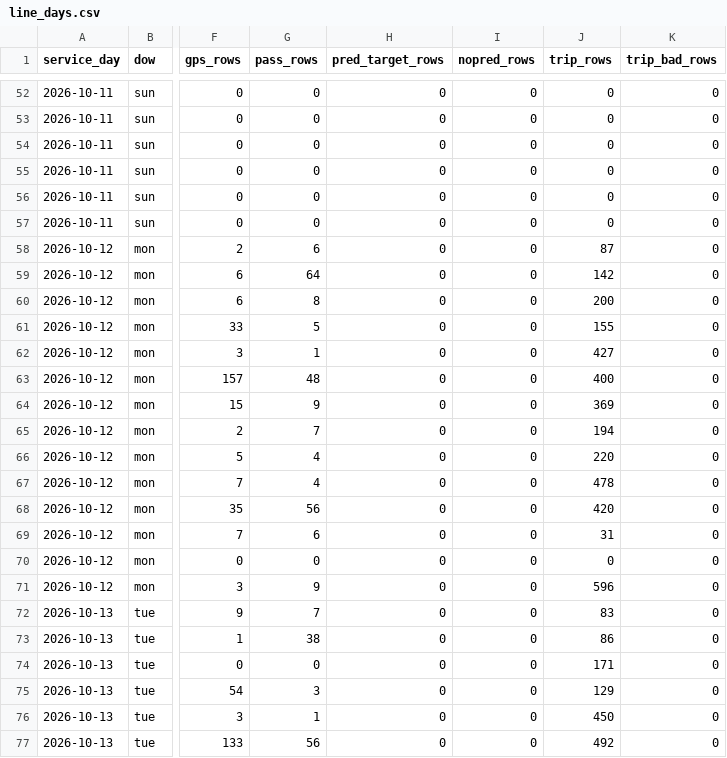
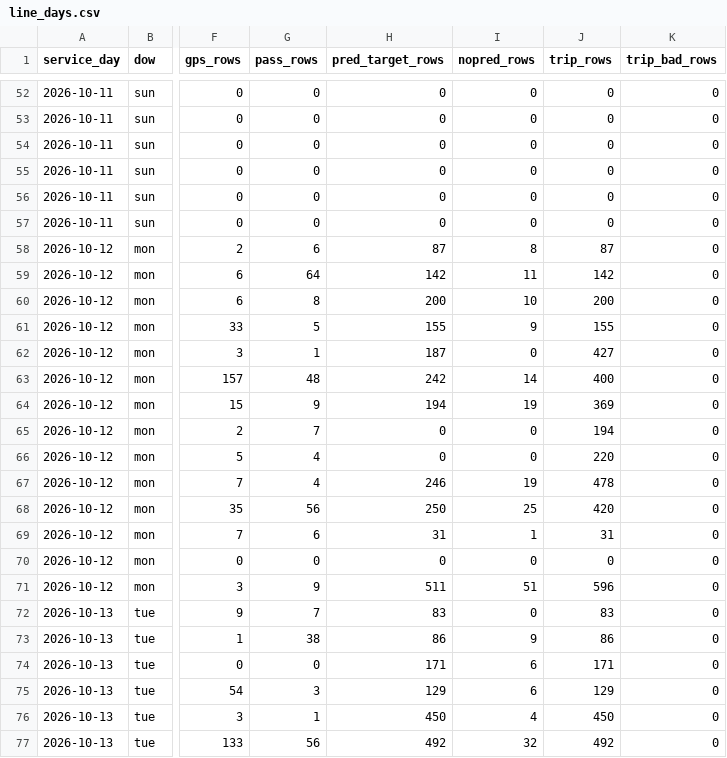
Before and after one commit to blobberus/straight-bussing, a CSV file: data/labeled/collection/line_days.csv, drawn as a sheet; only a part is shown, gaps mark what is left out; the diff covers the shown part only; the diff names each change by its address in the sheet, - before the commit and + after, or states it on an @@ line.

```diff
--- a/data/labeled/collection/line_days.csv
+++ b/data/labeled/collection/line_days.csv
-H58 (pred_target_rows): 0
+H58 (pred_target_rows): 87
-I58 (nopred_rows): 0
+I58 (nopred_rows): 8
-H59 (pred_target_rows): 0
+H59 (pred_target_rows): 142
-I59 (nopred_rows): 0
+I59 (nopred_rows): 11
-H60 (pred_target_rows): 0
+H60 (pred_target_rows): 200
-I60 (nopred_rows): 0
+I60 (nopred_rows): 10
-H61 (pred_target_rows): 0
+H61 (pred_target_rows): 155
-I61 (nopred_rows): 0
+I61 (nopred_rows): 9
-H62 (pred_target_rows): 0
+H62 (pred_target_rows): 187
-H63 (pred_target_rows): 0
+H63 (pred_target_rows): 242
-I63 (nopred_rows): 0
+I63 (nopred_rows): 14
-H64 (pred_target_rows): 0
+H64 (pred_target_rows): 194
-I64 (nopred_rows): 0
+I64 (nopred_rows): 19
-H67 (pred_target_rows): 0
+H67 (pred_target_rows): 246
-I67 (nopred_rows): 0
+I67 (nopred_rows): 19
-H68 (pred_target_rows): 0
+H68 (pred_target_rows): 250
-I68 (nopred_rows): 0
+I68 (nopred_rows): 25
-H69 (pred_target_rows): 0
+H69 (pred_target_rows): 31
-I69 (nopred_rows): 0
+I69 (nopred_rows): 1
-H71 (pred_target_rows): 0
+H71 (pred_target_rows): 511
-I71 (nopred_rows): 0
+I71 (nopred_rows): 51
-H72 (pred_target_rows): 0
+H72 (pred_target_rows): 83
-H73 (pred_target_rows): 0
+H73 (pred_target_rows): 86
-I73 (nopred_rows): 0
+I73 (nopred_rows): 9
-H74 (pred_target_rows): 0
+H74 (pred_target_rows): 171
-I74:I75 (nopred_rows): 0
+I74:I75 (nopred_rows): 6
-H75 (pred_target_rows): 0
+H75 (pred_target_rows): 129
-H76 (pred_target_rows): 0
+H76 (pred_target_rows): 450
-I76 (nopred_rows): 0
+I76 (nopred_rows): 4
-H77 (pred_target_rows): 0
+H77 (pred_target_rows): 492
-I77 (nopred_rows): 0
+I77 (nopred_rows): 32
```
Also changed, not shown: 90 edited cells elsewhere in this file, data/labeled/collection/line_summary.csv, data/labeled/collection/stop_coverage.csv, 2 other files.
